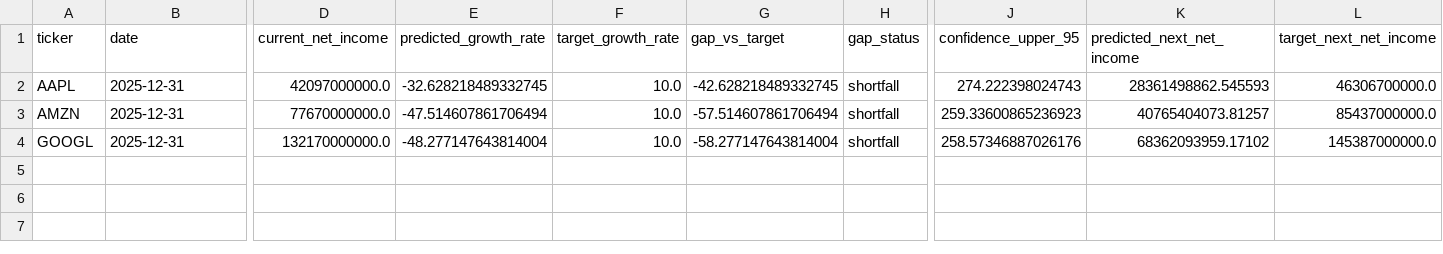
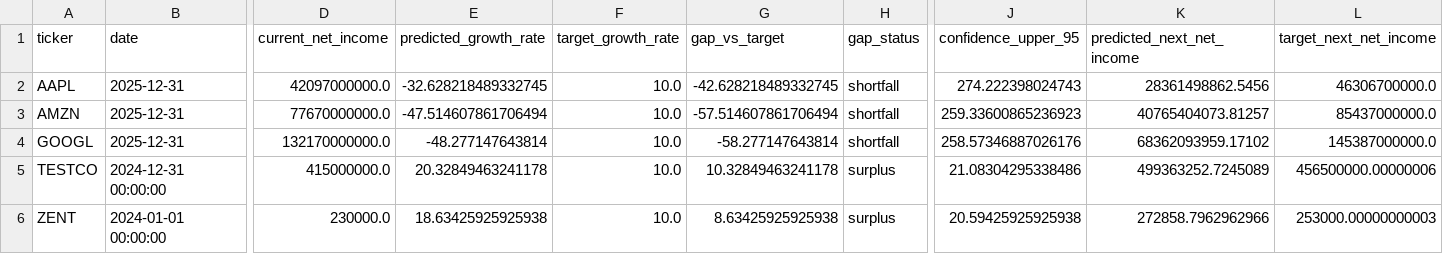
Before and after one commit to SaiSrikar0/financial-report-analysis, a CSV file: analysis/reports/svr_future_predictions.csv, drawn as a sheet; only a part is shown, gaps mark what is left out; rows hold the shown columns only; the diff names each change by its address in the sheet, - before the commit and + after, or states it on an @@ line.

Commit message:
update prototype analysis report snapshots

```diff
--- a/analysis/reports/svr_future_predictions.csv
+++ b/analysis/reports/svr_future_predictions.csv
-K2 (predicted_next_net_income): 28361498862.545593
+K2 (predicted_next_net_income): 28361498862.5456
-E4 (predicted_growth_rate): -48.277147643814004
+E4 (predicted_growth_rate): -48.277147643814
-G4 (gap_vs_target): -58.277147643814004
+G4 (gap_vs_target): -58.277147643814
+row 5: TESTCO | 2024-12-31 00:00:00 | 415000000.0 | 20.32849463241178 | 10.0 | 10.32849463241178 | surplus | 21.08304295338486 | 499363252.7245089 | 456500000.00000006
+row 6: ZENT | 2024-01-01 00:00:00 | 230000.0 | 18.63425925925938 | 10.0 | 8.63425925925938 | surplus | 20.59425925925938 | 272858.7962962966 | 253000.00000000003
```
Also changed, not shown: analysis/reports/phase_5_shap_global_importance.csv, 1 other file.
